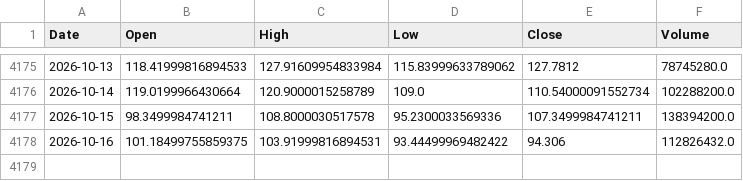
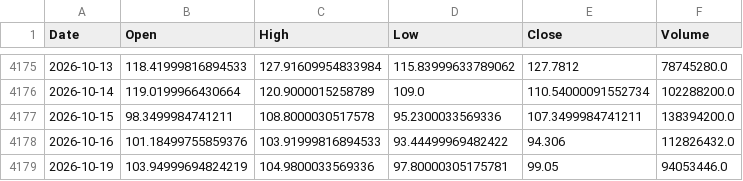
Before and after one commit to bgkoo1/soxl-v9-dashboard, a CSV file: SOXL_adjusted.csv, drawn as a sheet; only a part is shown, gaps mark what is left out.

```diff
--- a/SOXL_adjusted.csv
+++ b/SOXL_adjusted.csv
@@ -4177,2 +4177,3 @@ Date,Open,High,Low,Close,Volume
 2026-10-15,98.3499984741211,108.8000030517578,95.2300033569336,107.3499984741211,138394200.0
-2026-10-16,101.18499755859375,103.91999816894531,93.44499969482422,94.306,112826432.0
+2026-10-16,101.18499755859376,103.91999816894533,93.44499969482422,94.306,112826432.0
+2026-10-19,103.94999694824219,104.9800033569336,97.80000305175781,99.05,94053446.0
```
